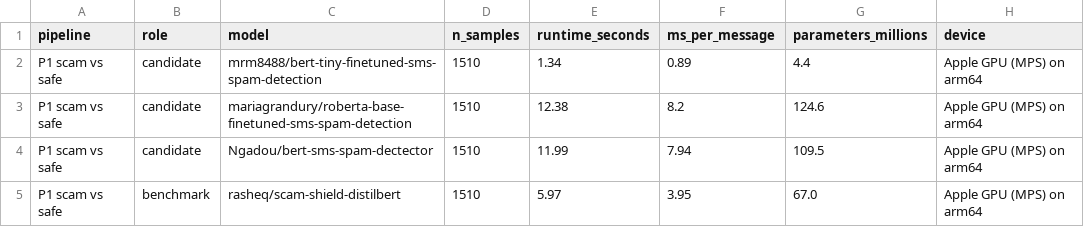
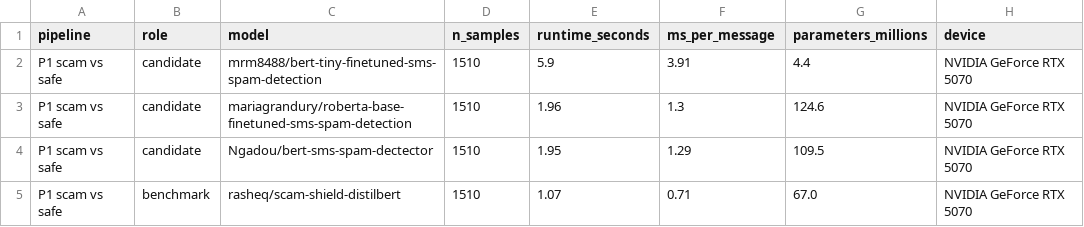
Before and after one commit to angel-ning/sms-scam-triage, a CSV file: results/p1_pretrained_comparison.csv, drawn as a sheet; only a part is shown; the diff names each change by its address in the sheet, - before the commit and + after, or states it on an @@ line.

```diff
--- a/results/p1_pretrained_comparison.csv
+++ b/results/p1_pretrained_comparison.csv
-E2 (runtime_seconds): 1.34
+E2 (runtime_seconds): 5.9
-F2 (ms_per_message): 0.89
+F2 (ms_per_message): 3.91
-H2:H5 (device): Apple GPU (MPS) on arm64
+H2:H5 (device): NVIDIA GeForce RTX 5070
-E3 (runtime_seconds): 12.38
+E3 (runtime_seconds): 1.96
-F3 (ms_per_message): 8.2
+F3 (ms_per_message): 1.3
-E4 (runtime_seconds): 11.99
+E4 (runtime_seconds): 1.95
-F4 (ms_per_message): 7.94
+F4 (ms_per_message): 1.29
-E5 (runtime_seconds): 5.97
+E5 (runtime_seconds): 1.07
-F5 (ms_per_message): 3.95
+F5 (ms_per_message): 0.71
```
Also changed, not shown: results/predictions/p1_Ngadou__bert-sms-spam-dectector.csv, results/predictions/p1_mariagrandury__roberta-base-finetuned-sms-spam-detection.csv, 9 other files.
